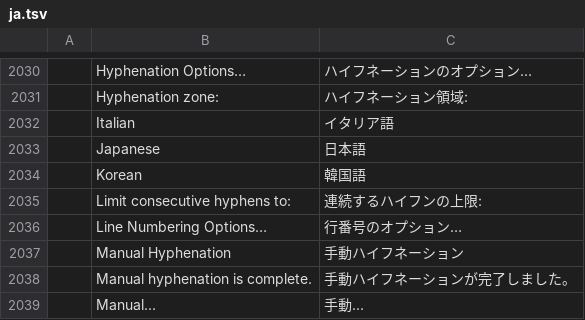
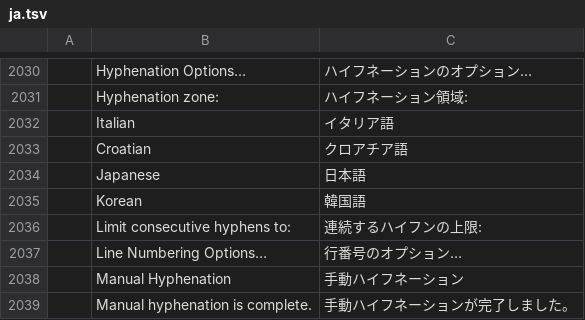
Before and after one commit to vyntaris/vdoc-old, a TSV file: crates/ui-egui/src/i18n/ja.tsv, drawn as a sheet; only a part is shown, gaps mark what is left out; the shorter side is filled out with more unchanged rows.

```diff
--- a/crates/ui-egui/src/i18n/ja.tsv
+++ b/crates/ui-egui/src/i18n/ja.tsv
@@ -2032,2 +2032,3 @@
 	Italian	イタリア語
+	Croatian	クロアチア語
 	Japanese	日本語
```
Also changed, not shown: crates/ui-egui/src/i18n/bg.tsv, crates/ui-egui/src/i18n/ru.tsv, 15 other files.
